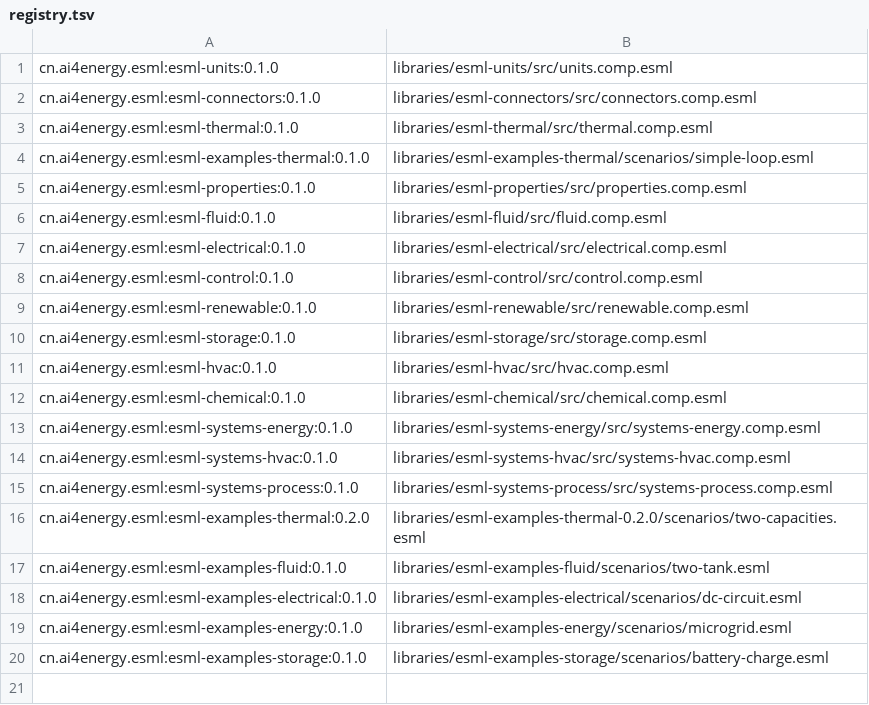
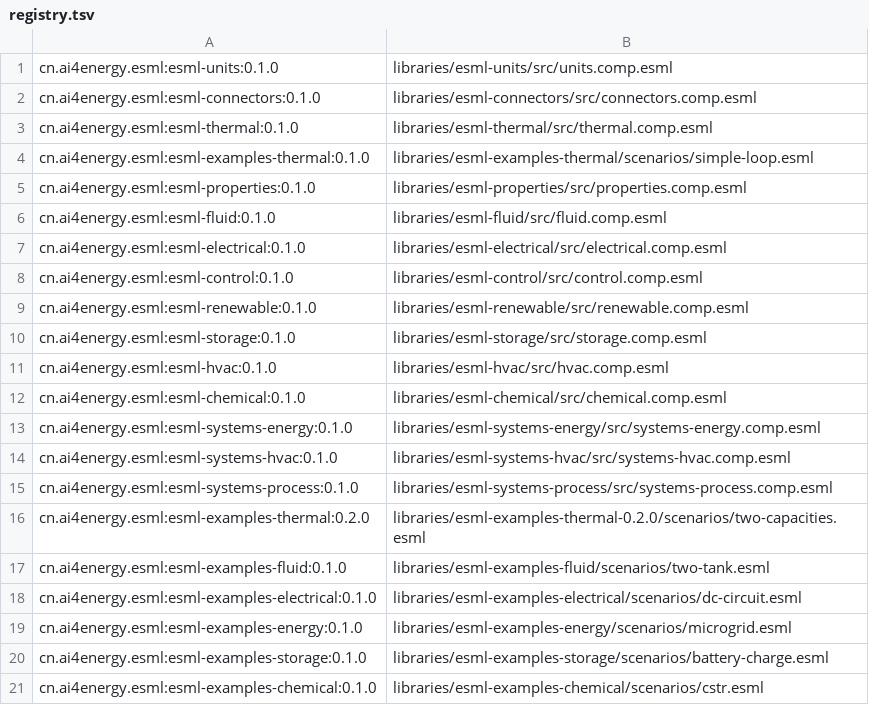
Before and after one commit to ai4energy/esml-libraries, a TSV file: registry.tsv, drawn as a sheet; the diff names each change by its address in the sheet, - before the commit and + after, or states it on an @@ line.

```diff
--- a/registry.tsv
+++ b/registry.tsv
+row 21: cn.ai4energy.esml:esml-examples-chemical:0.1.0 | libraries/esml-examples-chemical/scenarios/cstr.esml
```
Also changed, not shown: registry/index.tsv, registry/namespaces.tsv, 5 other files.
